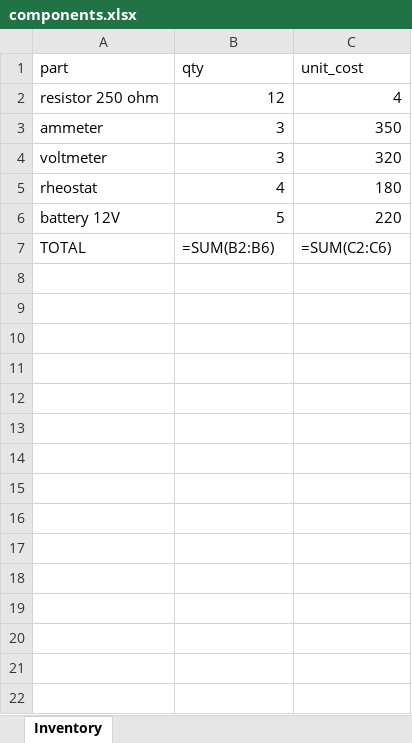
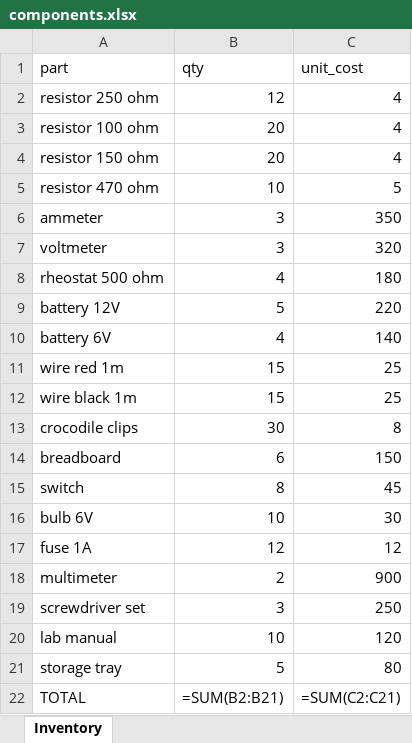
Before and after one commit to ary-cp/noteslyt, an Excel workbook: eval/dataset/files/components.xlsx, sheet Inventory, drawn as a sheet; values as stored, in another font and other column widths than the file's, no borders; formulas without a stored value are shown as written; addresses are those after the commit; the diff names each change by its address in the sheet, - before the commit and + after, or states it on an @@ line.

```diff
--- a/eval/dataset/files/components.xlsx (sheet Inventory)
+++ b/eval/dataset/files/components.xlsx (sheet Inventory)
+row 3: resistor 100 ohm | 20 | 4
+row 4: resistor 150 ohm | 20 | 4
+row 5: resistor 470 ohm | 10 | 5
-A8 (part): rheostat
+A8 (part): rheostat 500 ohm
+row 10: battery 6V | 4 | 140
+row 11: wire red 1m | 15 | 25
+row 12: wire black 1m | 15 | 25
+row 13: crocodile clips | 30 | 8
+row 14: breadboard | 6 | 150
+row 15: switch | 8 | 45
+row 16: bulb 6V | 10 | 30
+row 17: fuse 1A | 12 | 12
+row 18: multimeter | 2 | 900
+row 19: screwdriver set | 3 | 250
+row 20: lab manual | 10 | 120
+row 21: storage tray | 5 | 80
-B22 (qty): =SUM(B2:B6)
+B22 (qty): =SUM(B2:B21)
-C22 (unit_cost): =SUM(C2:C6)
+C22 (unit_cost): =SUM(C2:C21)
```
Also changed, not shown: eval/dataset/files/measurements.xlsx, eval/dataset/files/problems.xlsx, 16 other files.
